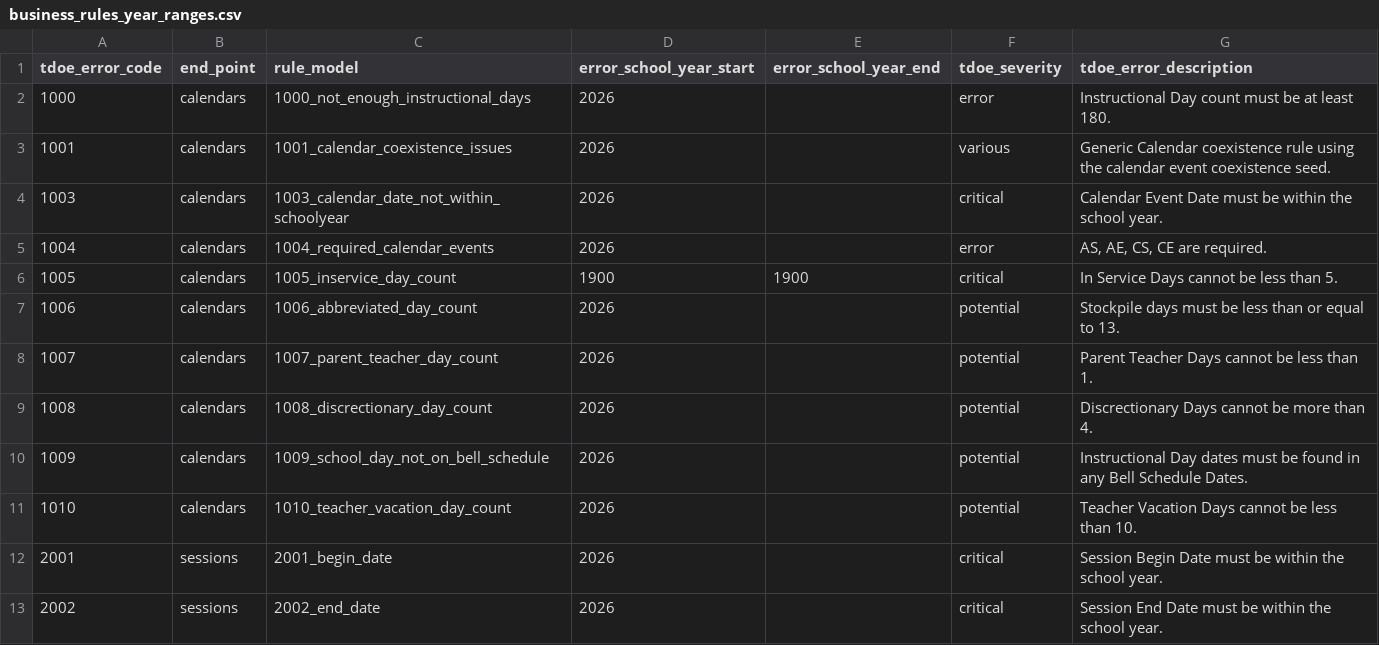
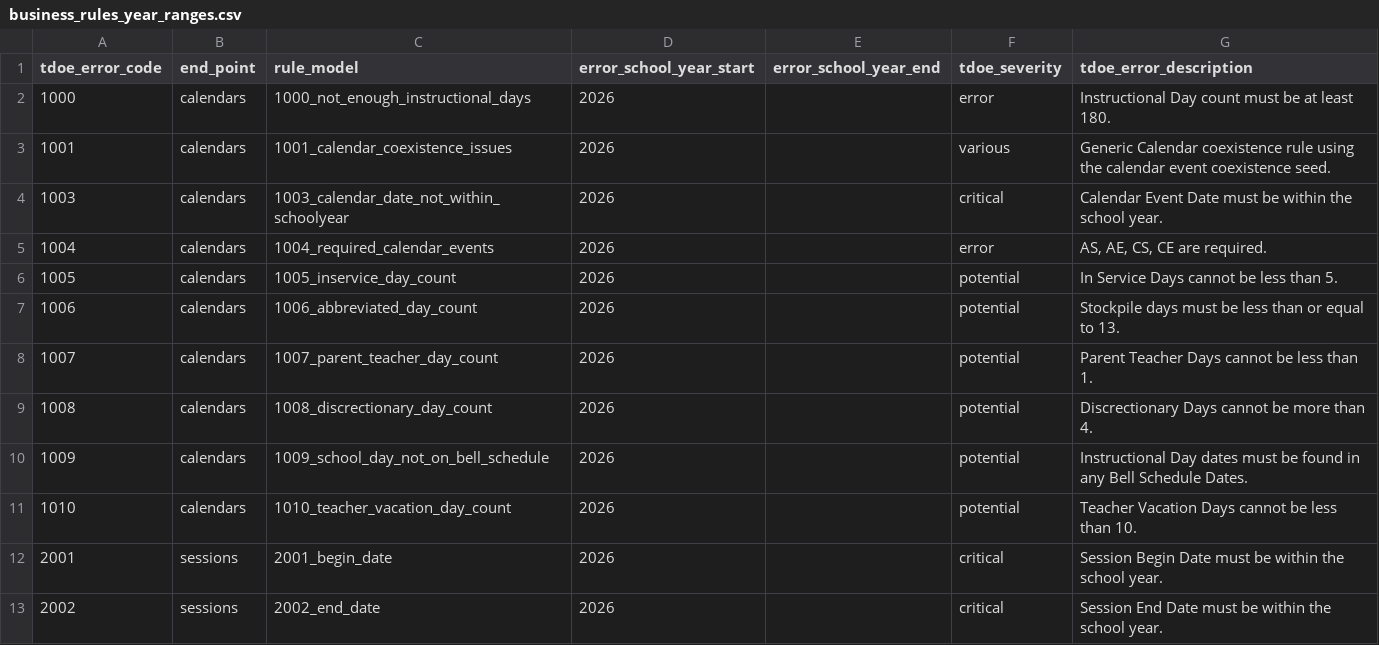
Before and after one commit to tnedu/stadium_tennessee, a CSV file: dbt/seeds/tdoe/business_rules_year_ranges.csv, drawn as a sheet; only a part is shown.

Commit message:
TEDS-1406 - fix 1005 mark to potentialmatching to v3.0.5 BR

```diff
--- a/dbt/seeds/tdoe/business_rules_year_ranges.csv
+++ b/dbt/seeds/tdoe/business_rules_year_ranges.csv
@@ -5,3 +5,3 @@ tdoe_error_code,end_point,rule_model,error_school_year_start,error_school_year_e
 1004,calendars,1004_required_calendar_events,2026,,error,"AS, AE, CS, CE are required."
-1005,calendars,1005_inservice_day_count,1900,1900,critical,In Service Days cannot be less than 5.
+1005,calendars,1005_inservice_day_count,2026,,potential,In Service Days cannot be less than 5.
 1006,calendars,1006_abbreviated_day_count,2026,,potential,Stockpile days must be less than or equal to 13.
```
